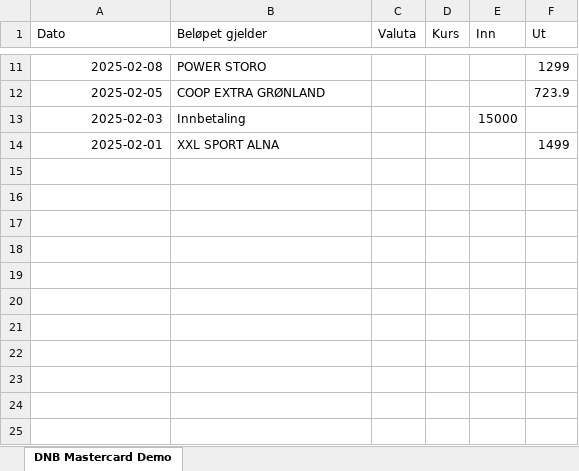
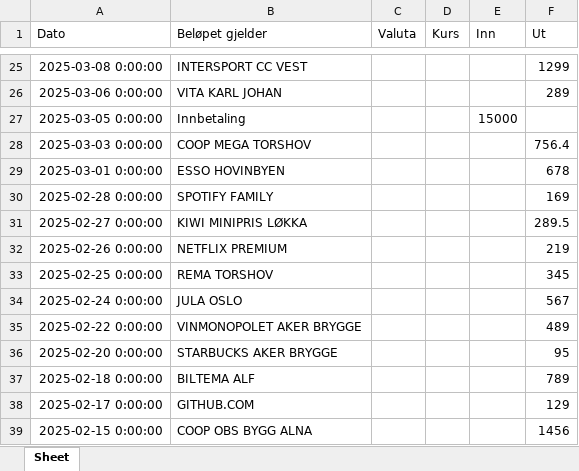
Before and after one commit to staticaland/beancounters, an Excel workbook: data/dnb/2025-02-15_to_2025-04-15.xlsx, sheet Sheet, drawn as a sheet; only a part is shown, gaps mark what is left out; values as stored, in another font and other column widths than the file's, no borders; removed rows and columns are numbered as before the commit, all else as after; the diff covers the shown part only; the diff names each change by its address in the sheet, - before the commit and + after, or states it on an @@ line.

```diff
--- a/data/dnb/2025-02-15_to_2025-04-15.xlsx (sheet Sheet)
+++ b/data/dnb/2025-02-15_to_2025-04-15.xlsx (sheet Sheet)
-sheet tab: DNB Mastercard Demo
+sheet tab: Sheet
-A25 (Dato): 2025-02-08
+A25 (Dato): 2025-03-08 0:00:00
-B25 (Beløpet gjelder): POWER STORO
+B25 (Beløpet gjelder): INTERSPORT CC VEST
-row 12: 2025-02-05 | COOP EXTRA GRØNLAND |  |  |  | 723.9
+row 26: 2025-03-06 0:00:00 | VITA KARL JOHAN |  |  |  | 289
-A27 (Dato): 2025-02-03
+A27 (Dato): 2025-03-05 0:00:00
-row 14: 2025-02-01 | XXL SPORT ALNA |  |  |  | 1499
+row 28: 2025-03-03 0:00:00 | COOP MEGA TORSHOV |  |  |  | 756.4
+row 29: 2025-03-01 0:00:00 | ESSO HOVINBYEN |  |  |  | 678
+row 30: 2025-02-28 0:00:00 | SPOTIFY FAMILY |  |  |  | 169
+row 31: 2025-02-27 0:00:00 | KIWI MINIPRIS LØKKA |  |  |  | 289.5
+row 32: 2025-02-26 0:00:00 | NETFLIX PREMIUM |  |  |  | 219
+row 33: 2025-02-25 0:00:00 | REMA TORSHOV |  |  |  | 345
+row 34: 2025-02-24 0:00:00 | JULA OSLO |  |  |  | 567
+row 35: 2025-02-22 0:00:00 | VINMONOPOLET AKER BRYGGE |  |  |  | 489
+row 36: 2025-02-20 0:00:00 | STARBUCKS AKER BRYGGE |  |  |  | 95
+row 37: 2025-02-18 0:00:00 | BILTEMA ALF |  |  |  | 789
+row 38: 2025-02-17 0:00:00 | GITHUB.COM |  |  |  | 129
+row 39: 2025-02-15 0:00:00 | COOP OBS BYGG ALNA |  |  |  | 1456
```
Also changed, not shown: 21 added rows, 7 removed rows and 3 edited cells elsewhere in this sheet, data/dnb/2025-01.xlsx, data/dnb/2025-02.xlsx, 19 other files.
